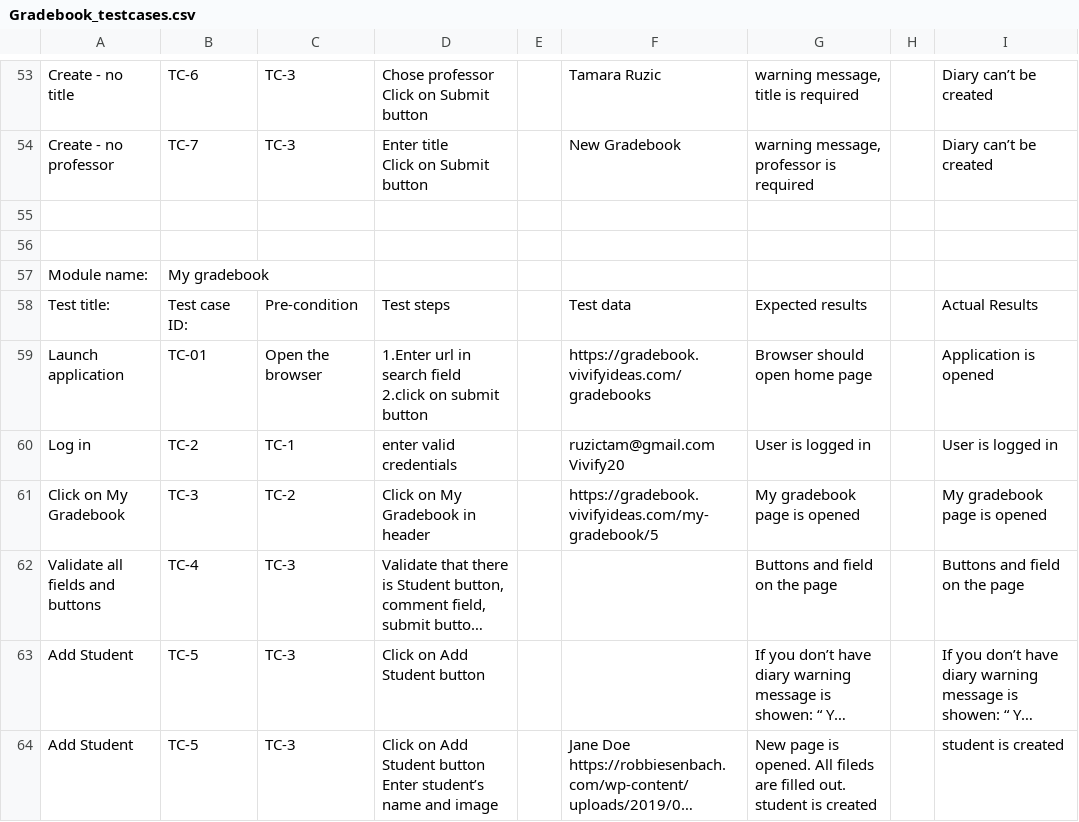
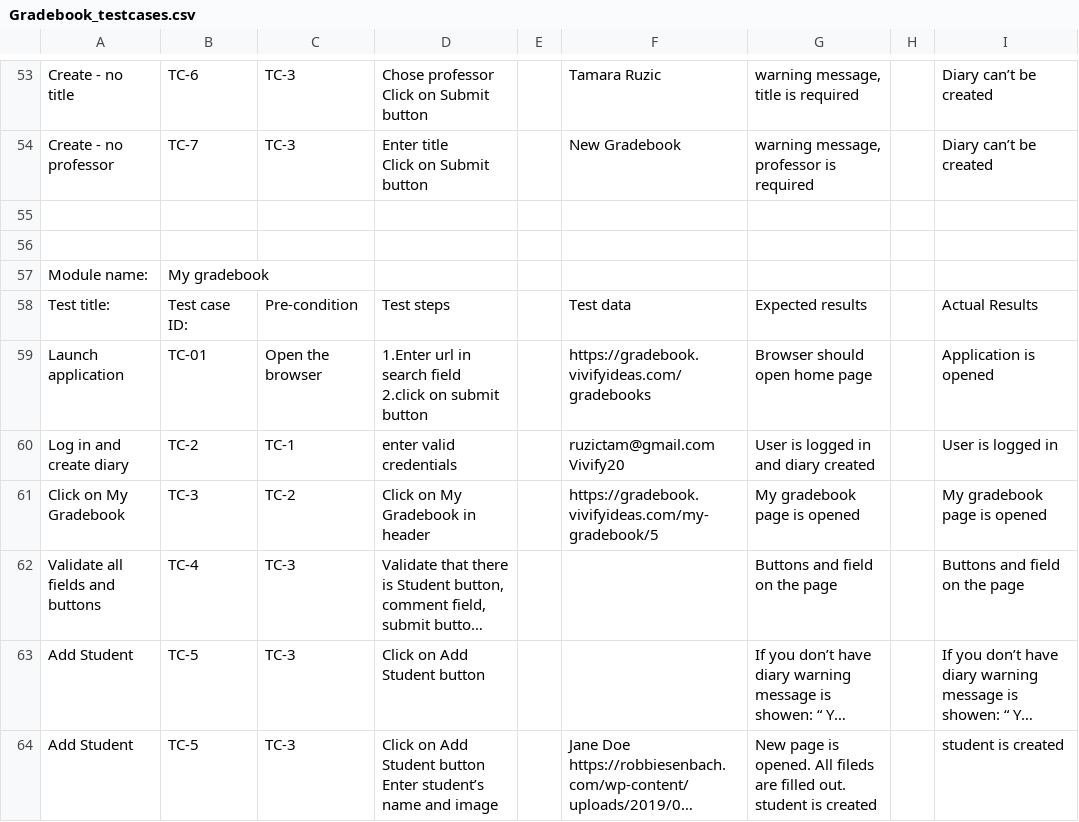
Before and after one commit to Tammy-R/Gradebook, a CSV file: test_cases/Gradebook_testcases.csv, drawn as a sheet; only a part is shown, gaps mark what is left out; long unchanged cells end in ….

Commit message:
test cases changed

```diff
--- a/test_cases/Gradebook_testcases.csv
+++ b/test_cases/Gradebook_testcases.csv
@@ -171,4 +171,4 @@ Launch application,TC-01,Open the browser,"1.Enter url in search field
 2.click on submit button",,https://gradebook.vivifyideas.com/gradebooks,Browser should open home page,,Application is opened
-Log in,TC-2,TC-1,enter valid credentials,,"ruzictam@gmail.com
-Vivify20",User is logged in,,User is logged in
+Log in and create diary,TC-2,TC-1,enter valid credentials,,"ruzictam@gmail.com
+Vivify20",User is logged in and diary created,,User is logged in
 Click on My Gradebook,TC-3,TC-2,Click on My Gradebook in header,,https://gradebook.vivifyideas.com/my-gradebook/5,My gradebook page is opened,,My gradebook page is opened
```
